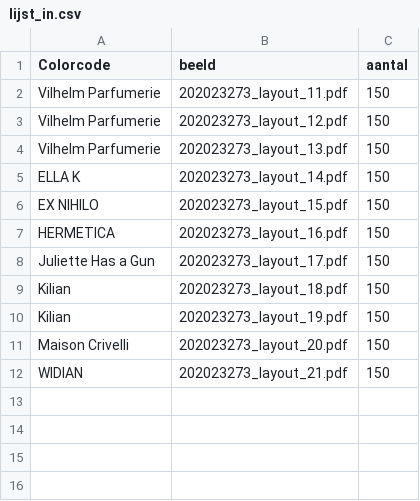
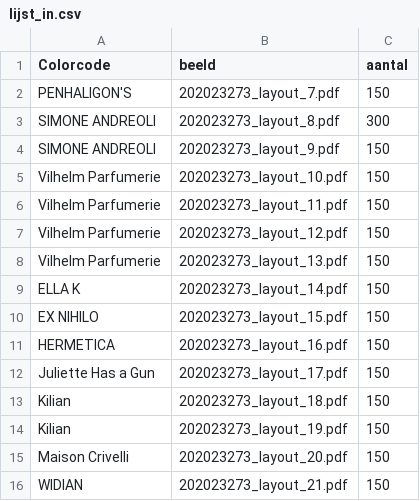
Before and after one commit to Whateverdoa/2020_list_to_csv, a CSV file: source/lijst_in.csv, drawn as a sheet; the diff names each change by its address in the sheet, - before the commit and + after, or states it on an @@ line.

```diff
--- a/source/lijst_in.csv
+++ b/source/lijst_in.csv
+row 2: PENHALIGON'S | 202023273_layout_7.pdf | 150
+row 3: SIMONE ANDREOLI | 202023273_layout_8.pdf | 300
+row 4: SIMONE ANDREOLI | 202023273_layout_9.pdf | 150
+row 5: Vilhelm Parfumerie | 202023273_layout_10.pdf | 150
```
Also changed, not shown: 1 other file.
